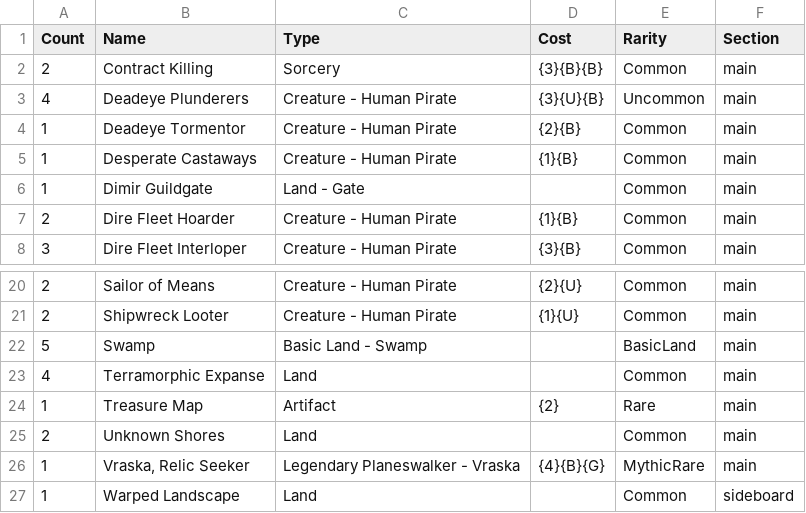
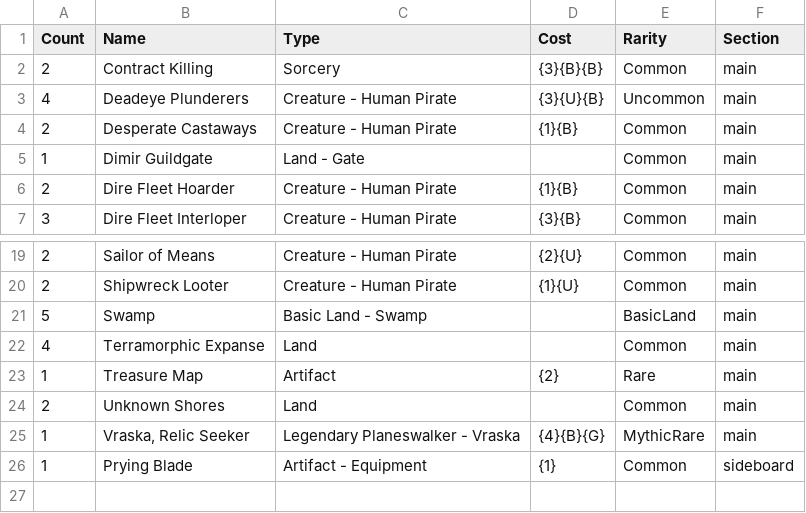
Before and after one commit to 8bit1337/MTG, a CSV file: Standard/Pirates!.csv, drawn as a sheet; only a part is shown, gaps mark what is left out.

Commit message:
20180131-2313

```diff
--- a/Standard/Pirates!.csv
+++ b/Standard/Pirates!.csv
@@ -3,4 +3,3 @@ Count,Name,Type,Cost,Rarity,Section
 4,Deadeye Plunderers,Creature  - Human Pirate,{3}{U}{B},Uncommon,main
-1,Deadeye Tormentor,Creature  - Human Pirate,{2}{B},Common,main
-1,Desperate Castaways,Creature  - Human Pirate,{1}{B},Common,main
+2,Desperate Castaways,Creature  - Human Pirate,{1}{B},Common,main
 1,Dimir Guildgate,Land  - Gate,,Common,main
@@ -26,2 +25,2 @@ Count,Name,Type,Cost,Rarity,Section
 1,"Vraska, Relic Seeker",Legendary Planeswalker  - Vraska,{4}{B}{G},MythicRare,main
-1,Warped Landscape,Land,,Common,sideboard
+1,Prying Blade,Artifact  - Equipment,{1},Common,sideboard
```
